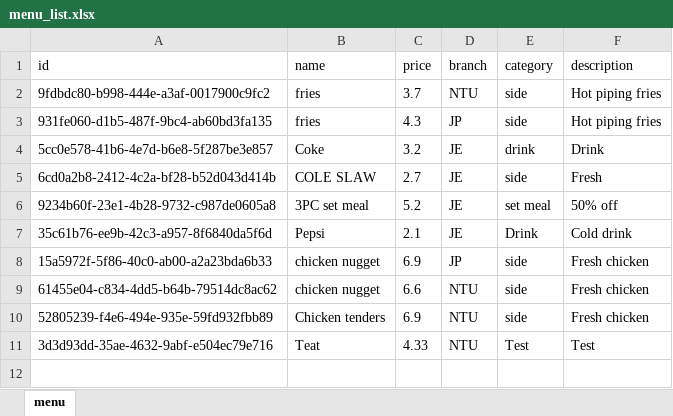
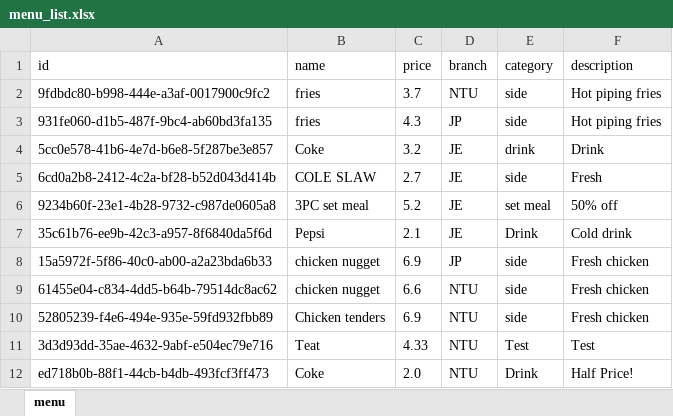
Before and after one commit to Racheltmz/SC2002_OOP_FOMS, an Excel workbook: FOMS/data/menu_list.xlsx, sheet menu, drawn as a sheet; values as stored, in another font and other column widths than the file's, no borders; the diff names each change by its address in the sheet, - before the commit and + after, or states it on an @@ line.

```diff
--- a/FOMS/data/menu_list.xlsx (sheet menu)
+++ b/FOMS/data/menu_list.xlsx (sheet menu)
+row 12: ed718b0b-88f1-44cb-b4db-493fcf3ff473 | Coke | 2.0 | NTU | Drink | Half Price!
```
Also changed, not shown: FOMS/data/staff_list.xlsx, 4 other files.
